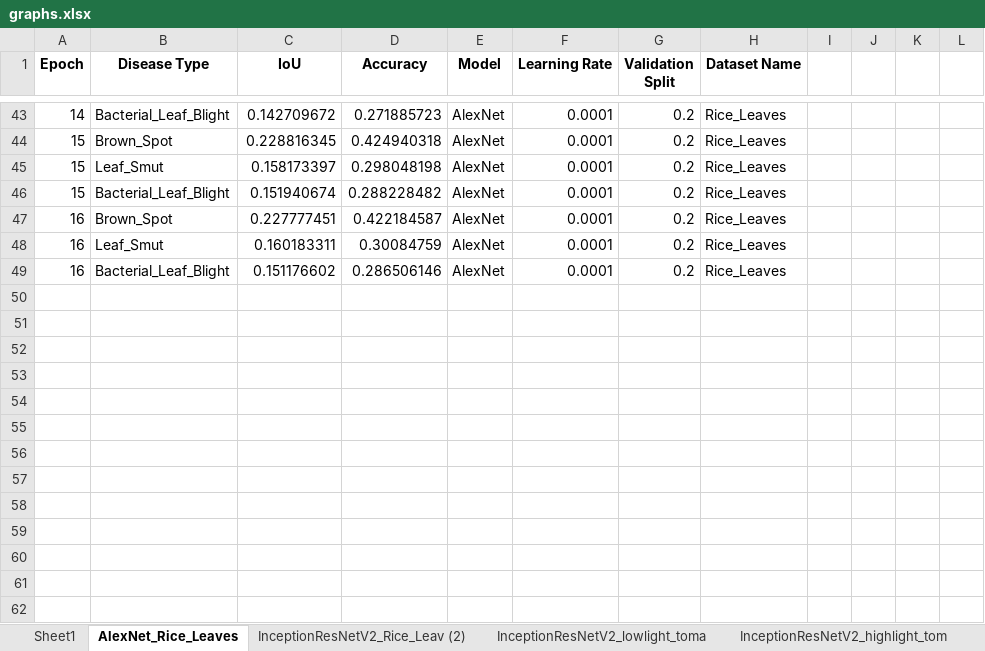
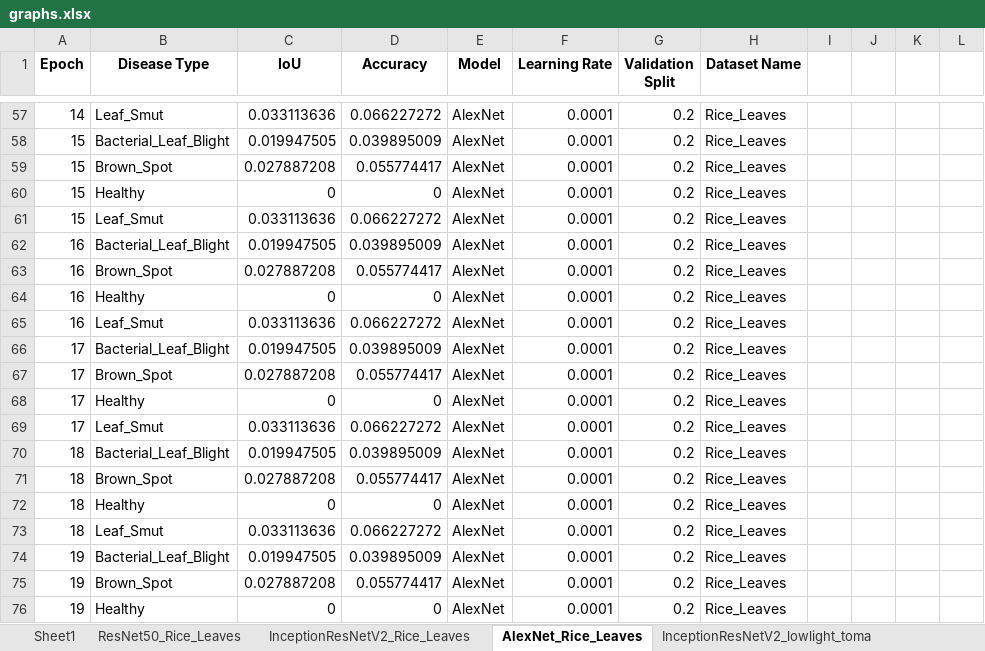
Before and after one commit to josephhaenel/URCA-Project, an Excel workbook: graphs.xlsx, sheet AlexNet_Rice_Leaves, drawn as a sheet; only a part is shown, gaps mark what is left out; values as stored, in another font and other column widths than the file's, no borders; addresses are those after the commit; the diff covers the shown part only; the diff names each change by its address in the sheet, - before the commit and + after, or states it on an @@ line.

```diff
--- a/graphs.xlsx (sheet AlexNet_Rice_Leaves)
+++ b/graphs.xlsx (sheet AlexNet_Rice_Leaves)
-sheet tab: InceptionResNetV2_Rice_Leav (2)
+sheet tab: InceptionResNetV2_Rice_Leaves
-B57 (Disease Type): Bacterial_Leaf_Blight
+B57 (Disease Type): Leaf_Smut
-C57 (IoU): 0.142709672
+C57 (IoU): 0.033113636
-D57 (Accuracy): 0.271885723
+D57 (Accuracy): 0.066227272
+row 58: 15 | Bacterial_Leaf_Blight | 0.019947505 | 0.039895009 | AlexNet | 0.0001 | 0.2 | Rice_Leaves
-C59 (IoU): 0.228816345
+C59 (IoU): 0.027887208
-D59 (Accuracy): 0.424940318
+D59 (Accuracy): 0.055774417
-B60 (Disease Type): Leaf_Smut
+B60 (Disease Type): Healthy
-C60 (IoU): 0.158173397
+C60 (IoU): 0
-D60 (Accuracy): 0.298048198
+D60 (Accuracy): 0
-B61 (Disease Type): Bacterial_Leaf_Blight
+B61 (Disease Type): Leaf_Smut
-C61 (IoU): 0.151940674
+C61 (IoU): 0.033113636
-D61 (Accuracy): 0.288228482
+D61 (Accuracy): 0.066227272
+row 62: 16 | Bacterial_Leaf_Blight | 0.019947505 | 0.039895009 | AlexNet | 0.0001 | 0.2 | Rice_Leaves
-C63 (IoU): 0.227777451
+C63 (IoU): 0.027887208
-D63 (Accuracy): 0.422184587
+D63 (Accuracy): 0.055774417
-B64 (Disease Type): Leaf_Smut
+B64 (Disease Type): Healthy
-C64 (IoU): 0.160183311
+C64 (IoU): 0
-D64 (Accuracy): 0.30084759
+D64 (Accuracy): 0
-B65 (Disease Type): Bacterial_Leaf_Blight
+B65 (Disease Type): Leaf_Smut
-C65 (IoU): 0.151176602
+C65 (IoU): 0.033113636
-D65 (Accuracy): 0.286506146
+D65 (Accuracy): 0.066227272
+row 66: 17 | Bacterial_Leaf_Blight | 0.019947505 | 0.039895009 | AlexNet | 0.0001 | 0.2 | Rice_Leaves
+row 67: 17 | Brown_Spot | 0.027887208 | 0.055774417 | AlexNet | 0.0001 | 0.2 | Rice_Leaves
+row 68: 17 | Healthy | 0 | 0 | AlexNet | 0.0001 | 0.2 | Rice_Leaves
+row 69: 17 | Leaf_Smut | 0.033113636 | 0.066227272 | AlexNet | 0.0001 | 0.2 | Rice_Leaves
+row 70: 18 | Bacterial_Leaf_Blight | 0.019947505 | 0.039895009 | AlexNet | 0.0001 | 0.2 | Rice_Leaves
+row 71: 18 | Brown_Spot | 0.027887208 | 0.055774417 | AlexNet | 0.0001 | 0.2 | Rice_Leaves
+row 72: 18 | Healthy | 0 | 0 | AlexNet | 0.0001 | 0.2 | Rice_Leaves
+row 73: 18 | Leaf_Smut | 0.033113636 | 0.066227272 | AlexNet | 0.0001 | 0.2 | Rice_Leaves
+row 74: 19 | Bacterial_Leaf_Blight | 0.019947505 | 0.039895009 | AlexNet | 0.0001 | 0.2 | Rice_Leaves
+row 75: 19 | Brown_Spot | 0.027887208 | 0.055774417 | AlexNet | 0.0001 | 0.2 | Rice_Leaves
+row 76: 19 | Healthy | 0 | 0 | AlexNet | 0.0001 | 0.2 | Rice_Leaves
```
Also changed, not shown: 59 added rows and 114 edited cells elsewhere in this sheet, sheet ResNet50_Rice_Leaves, sheet Sheet1, other sheet tabs, hidden cells, charts or pictures, 16 other files.
